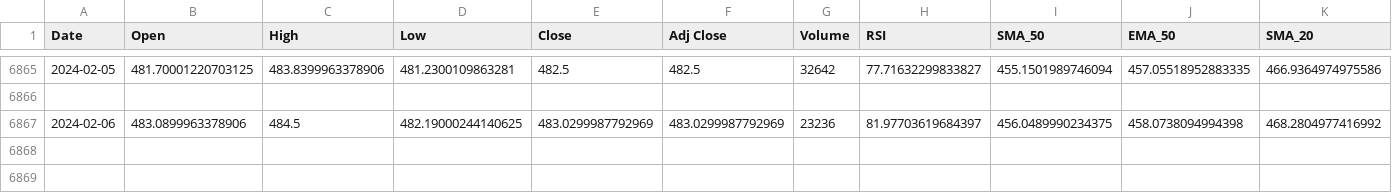
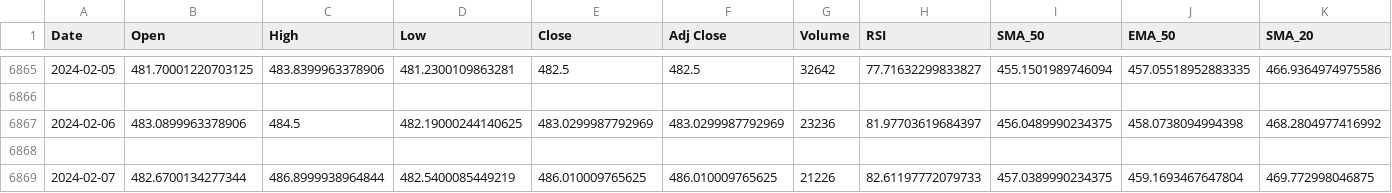
Before and after one commit to TalentuMagic/stock-portfolio-prediction, a CSV file: etfs/SXR8.DE.csv, drawn as a sheet; only a part is shown, gaps mark what is left out; rows hold the shown columns only; the diff names each change by its address in the sheet, - before the commit and + after, or states it on an @@ line.

```diff
--- a/etfs/SXR8.DE.csv
+++ b/etfs/SXR8.DE.csv
+row 6868: (empty)
+row 6869: 2024-02-07 | 482.6700134277344 | 486.8999938964844 | 482.5400085449219 | 486.010009765625 | 486.010009765625 | 21226 | 82.61197772079733 | 457.0389990234375 | 459.1693467647804 | 469.772998046875
```
Also changed, not shown: etfs/2B76.DE.csv, etfs/EUNL.DE.csv, 24 other files.
